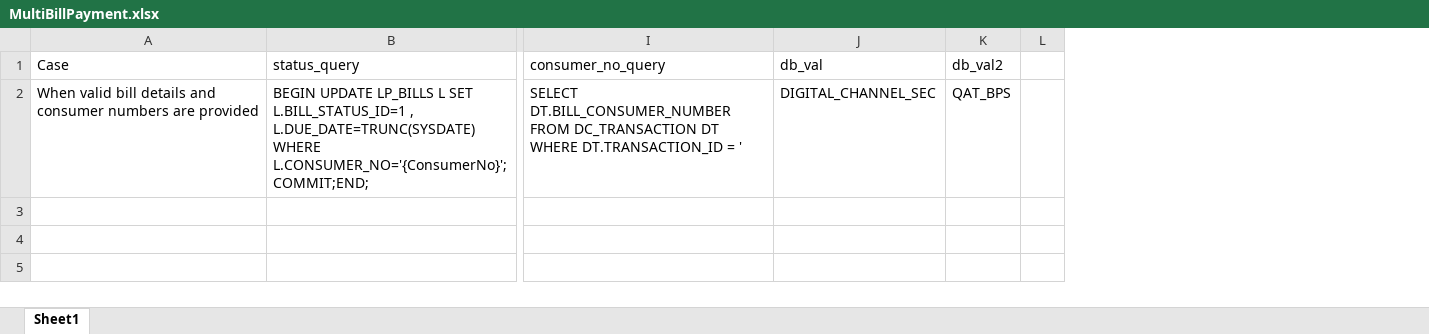
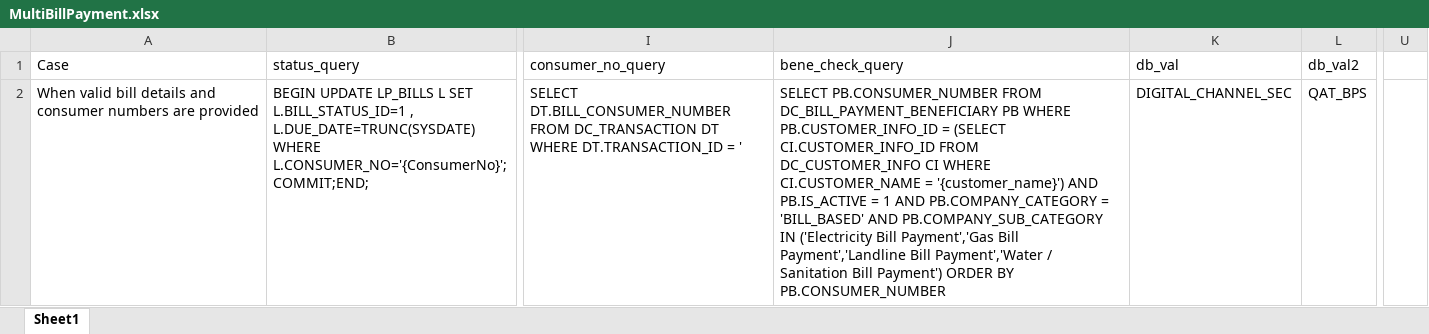
Before and after one commit to MojizMehdi/MojizMehdi, an Excel workbook: HBLAutomationAndroid/Resources/Feature/HBLMobile/Data/MultiBillPayment.xlsx, sheet Sheet1, drawn as a sheet; only a part is shown, gaps mark what is left out; values as stored, in another font and other column widths than the file's, no borders; removed rows and columns are numbered as before the commit, all else as after; the diff names each change by its address in the sheet, - before the commit and + after, or states it on an @@ line.

```diff
--- a/HBLAutomationAndroid/Resources/Feature/HBLMobile/Data/MultiBillPayment.xlsx (sheet Sheet1)
+++ b/HBLAutomationAndroid/Resources/Feature/HBLMobile/Data/MultiBillPayment.xlsx (sheet Sheet1)
+column J (bene_check_query), row 2: SELECT PB.CONSUMER_NUMBER FROM DC_BILL_PAYMENT_BENEFICIARY PB WHERE PB.CUSTOMER_INFO_ID = (SELECT CI.CUSTOMER_INFO_ID FROM DC_CUSTOMER_INFO CI WHERE CI.CUSTOMER_NAME = '{customer_name}') AND PB.IS_ACTIVE = 1 AND PB.COMPANY_CATEGORY = 'BILL_BASED' AND PB.COMPANY_SUB_CATEGORY IN ('Electricity Bill Payment','Gas Bill Payment','Landline Bill Payment','Water / Sanitation Bill Payment') ORDER BY PB.CONSUMER_NUMBER
-column L, empty
+column U, empty
```
Also changed, not shown: HBLAutomationAndroid/Resources/Feature/HBLMobile/Data/BillPayment(Schedule).xlsx, HBLAutomationAndroid/Resources/Feature/HBLMobile/Data/BillPayment.xlsx, 51 other files.
